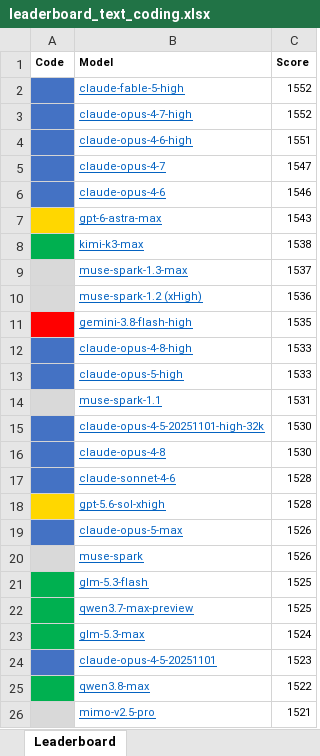
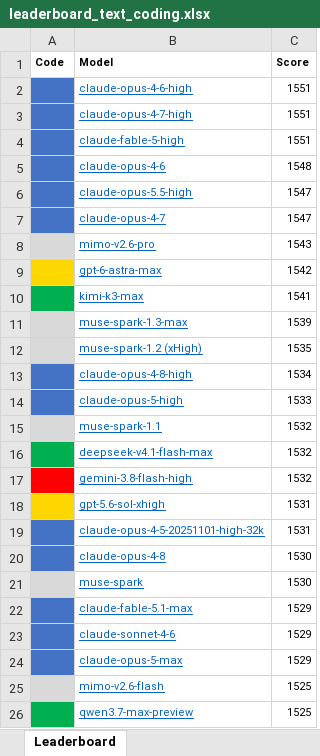
Before and after one commit to lselector/seminar, an Excel workbook: work/data/leaderboard_text_coding.xlsx, sheet Leaderboard, drawn as a sheet; values as stored, in another font and other column widths than the file's, no borders; removed rows and columns are numbered as before the commit, all else as after; the diff names each change by its address in the sheet, - before the commit and + after, or states it on an @@ line.

```diff
--- a/work/data/leaderboard_text_coding.xlsx (sheet Leaderboard)
+++ b/work/data/leaderboard_text_coding.xlsx (sheet Leaderboard)
-row 2: ■ | claude-fable-5-high | 1552
-row 3: ■ | claude-opus-4-7-high | 1552
+row 3: ■ | claude-opus-4-7-high | 1551
+row 4: ■ | claude-fable-5-high | 1551
+row 5: ■ | claude-opus-4-6 | 1548
+row 6: ■ | claude-opus-5.5-high | 1547
-row 6: ■ | claude-opus-4-6 | 1546
+row 8: ■ | mimo-v2.6-pro | 1543
-C9 (Score): 1543
+C9 (Score): 1542
-C10 (Score): 1538
+C10 (Score): 1541
-C11 (Score): 1537
+C11 (Score): 1539
-C12 (Score): 1536
+C12 (Score): 1535
-row 11: ■ | gemini-3.8-flash-high | 1535
-C13 (Score): 1533
+C13 (Score): 1534
-C15 (Score): 1531
+C15 (Score): 1532
+row 16: ■ | deepseek-v4.1-flash-max | 1532
+row 17: ■ | gemini-3.8-flash-high | 1532
+row 18: ■ | gpt-5.6-sol-xhigh | 1531
-C19 (Score): 1530
+C19 (Score): 1531
+row 21: ■ | muse-spark | 1530
+row 22: ■ | claude-fable-5.1-max | 1529
-C23 (Score): 1528
+C23 (Score): 1529
-row 18: ■ | gpt-5.6-sol-xhigh | 1528
-C24 (Score): 1526
+C24 (Score): 1529
-row 20: ■ | muse-spark | 1526
@@ A25 fill: #00B050 → #D9D9D9, text colour: #00B050 → #D9D9D9 @@
-B25 (Model): glm-5.3-flash
+B25 (Model): mimo-v2.6-flash
-row 23: ■ | glm-5.3-max | 1524
-row 24: ■ | claude-opus-4-5-20251101 | 1523
-row 25: ■ | qwen3.8-max | 1522
-row 26: ■ | mimo-v2.5-pro | 1521
```
Also changed, not shown: work/data/leaderboard_text.xlsx, 22 other files.
